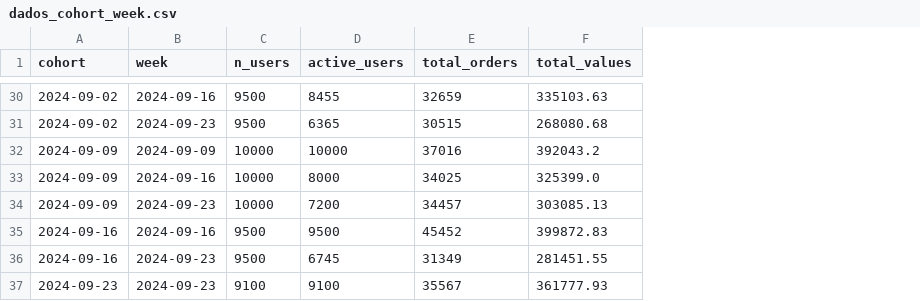
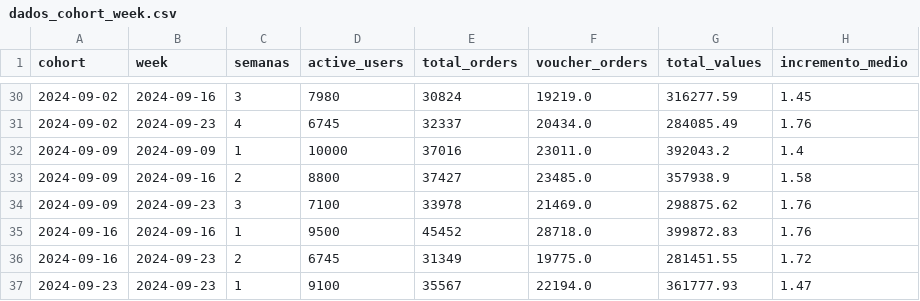
Before and after one commit to julianomorais-cs/ceub, a CSV file: dados/dados_cohort_week.csv, drawn as a sheet; only a part is shown, gaps mark what is left out; removed rows and columns are numbered as before the commit, all else as after; the diff covers the shown part only; the diff names each change by its address in the sheet, - before the commit and + after, or states it on an @@ line.

```diff
--- a/dados/dados_cohort_week.csv
+++ b/dados/dados_cohort_week.csv
-column C (n_users), rows 30-37: 9500 | 9500 | 10000 | 10000 | 10000 | 9500 | 9500 | 9100
+column C (semanas), rows 30-37: 3 | 4 | 1 | 2 | 3 | 1 | 2 | 1
+column F (voucher_orders), rows 30-37: 19219.0 | 20434.0 | 23011.0 | 23485.0 | 21469.0 | 28718.0 | 19775.0 | 22194.0
+column H (incremento_medio), rows 30-37: 1.45 | 1.76 | 1.4 | 1.58 | 1.76 | 1.76 | 1.72 | 1.47
-D30 (active_users): 8455
+D30 (active_users): 7980
-E30 (total_orders): 32659
+E30 (total_orders): 30824
-G30 (total_values): 335103.63
+G30 (total_values): 316277.59
-D31 (active_users): 6365
+D31 (active_users): 6745
-E31 (total_orders): 30515
+E31 (total_orders): 32337
-G31 (total_values): 268080.68
+G31 (total_values): 284085.49
-D33 (active_users): 8000
+D33 (active_users): 8800
-E33 (total_orders): 34025
+E33 (total_orders): 37427
-G33 (total_values): 325399.0
+G33 (total_values): 357938.9
-D34 (active_users): 7200
+D34 (active_users): 7100
-E34 (total_orders): 34457
+E34 (total_orders): 33978
-G34 (total_values): 303085.13
+G34 (total_values): 298875.62
```
Also changed, not shown: 2 added rows, 2 removed rows and 54 edited cells elsewhere in this file, dados/dados_cohort_agg.csv.
